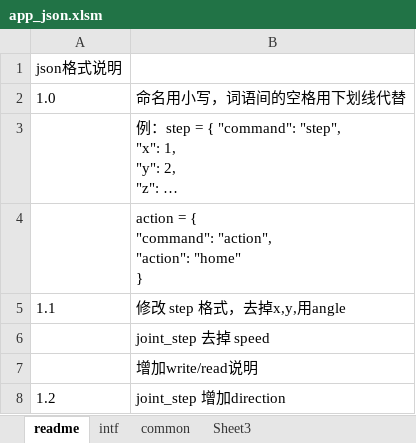
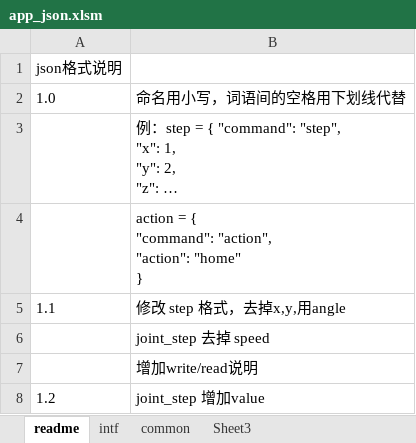
Before and after one commit to ww4u/megarobo_app_server, an Excel workbook: doc/app_json.xlsm, sheet readme, drawn as a sheet; long unchanged cells end in …; values as stored, in another font and other column widths than the file's, no borders; the diff names each change by its address in the sheet, - before the commit and + after, or states it on an @@ line.

```diff
--- a/doc/app_json.xlsm (sheet readme)
+++ b/doc/app_json.xlsm (sheet readme)
-B8: joint_step 增加direction
+B8: joint_step 增加value
```
Also changed, not shown: sheet intf, 17 other files.
